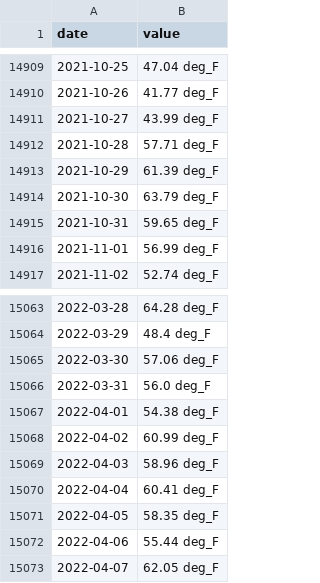
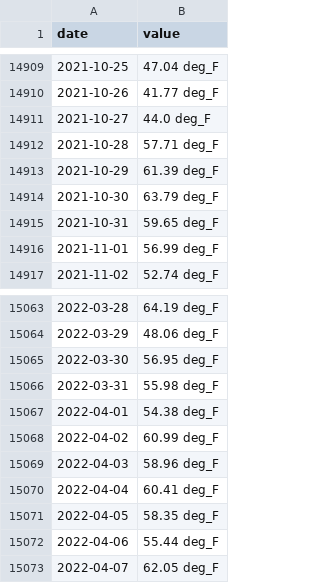
Before and after one commit to ChrisMJordan/Weather-Prediction, a CSV file: prismc-tmax-daily-40_-120.csv, drawn as a sheet; only a part is shown, gaps mark what is left out; the diff covers the shown part only.

```diff
--- a/prismc-tmax-daily-40_-120.csv
+++ b/prismc-tmax-daily-40_-120.csv
@@ -14910,3 +14910,3 @@ date,value
 2021-10-26,41.77 deg_F
-2021-10-27,43.99 deg_F
+2021-10-27,44.0 deg_F
 2021-10-28,57.71 deg_F
@@ -15063,5 +15063,5 @@ date,value
-2022-03-28,64.28 deg_F
-2022-03-29,48.4 deg_F
-2022-03-30,57.06 deg_F
-2022-03-31,56.0 deg_F
+2022-03-28,64.19 deg_F
+2022-03-29,48.06 deg_F
+2022-03-30,56.95 deg_F
+2022-03-31,55.98 deg_F
 2022-04-01,54.38 deg_F
```
Also changed, not shown: 16 added rows and 30 edited cells elsewhere in this file, 3 other files.
